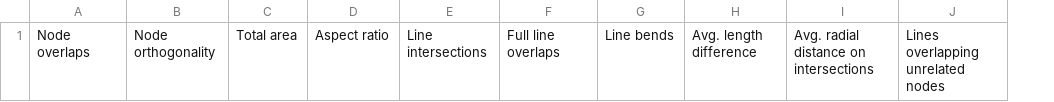
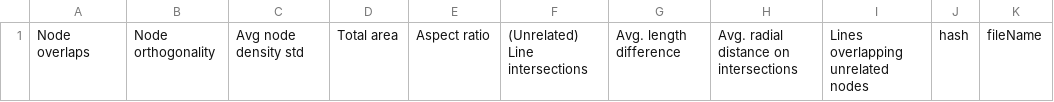
Before and after one commit to Perry26/software-visualization, a CSV file: python/evaluationResults.csv, drawn as a sheet; removed rows and columns are numbered as before the commit, all else as after; the diff names each change by its address in the sheet, - before the commit and + after, or states it on an @@ line.

```diff
--- a/python/evaluationResults.csv
+++ b/python/evaluationResults.csv
+column C, row 1: Avg node density std
-column E, row 1: Line intersections
-column F, row 1: Full line overlaps
-column G, row 1: Line bends
+column F, row 1: (Unrelated) Line intersections
+column J, row 1: hash
+column K, row 1: fileName
```
Also changed, not shown: 4 other files.
